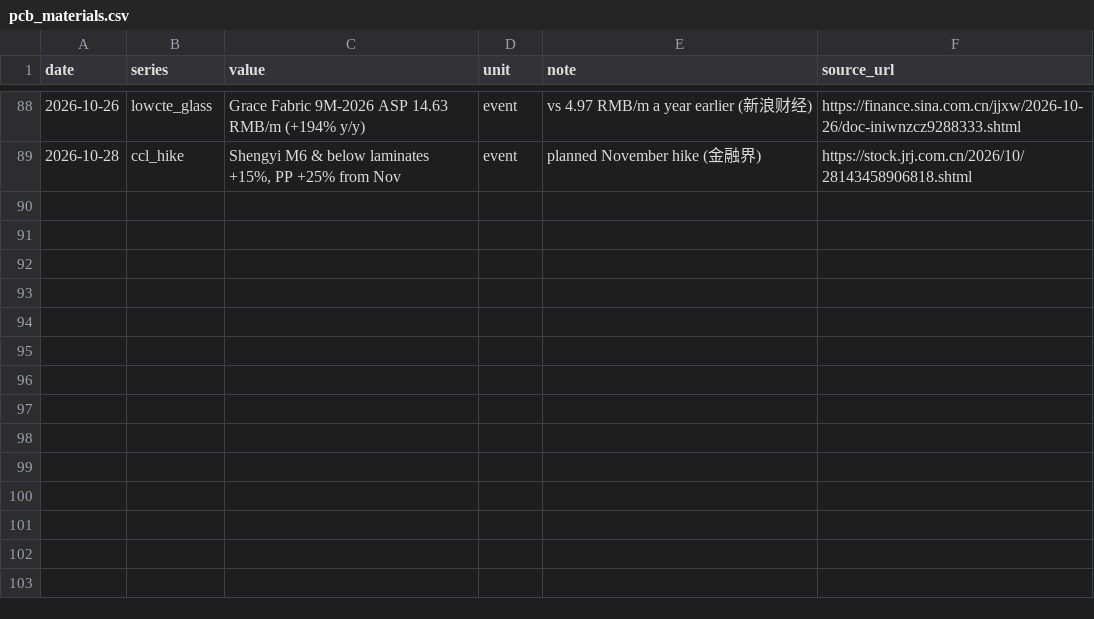
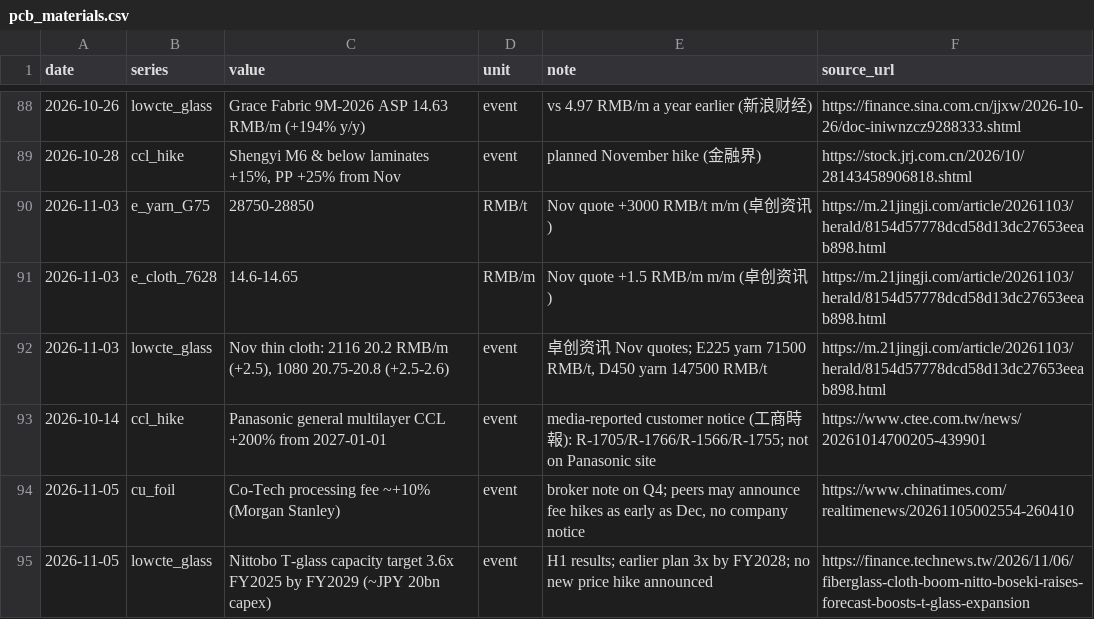
Before and after one commit to gregthomasschuck-cell/memory-price-tracker, a CSV file: data/pcb_materials.csv, drawn as a sheet; only a part is shown, gaps mark what is left out; the diff names each change by its address in the sheet, - before the commit and + after, or states it on an @@ line.

```diff
--- a/data/pcb_materials.csv
+++ b/data/pcb_materials.csv
+row 90: 2026-11-03 | e_yarn_G75 | 28750-28850 | RMB/t | Nov quote +3000 RMB/t m/m (卓创资讯) | https://m.21jingji.com/article/20261103/herald/8154d57778dcd58d13dc27653eeab898.html
+row 91: 2026-11-03 | e_cloth_7628 | 14.6-14.65 | RMB/m | Nov quote +1.5 RMB/m m/m (卓创资讯) | https://m.21jingji.com/article/20261103/herald/8154d57778dcd58d13dc27653eeab898.html
+row 92: 2026-11-03 | lowcte_glass | Nov thin cloth: 2116 20.2 RMB/m (+2.5), 1080 20.75-20.8 (+2.5-2.6) | event | 卓创资讯 Nov quotes; E225 yarn 71500 RMB/t, D450 yarn 147500 RMB/t | https://m.21jingji.com/article/20261103/herald/8154d57778dcd58d13dc27653eeab898.html
+row 93: 2026-10-14 | ccl_hike | Panasonic general multilayer CCL +200% from 2027-01-01 | event | media-reported customer notice (工商時報): R-1705/R-1766/R-1566/R-1755; not on Panasonic site | https://www.ctee.com.tw/news/20261014700205-439901
+row 94: 2026-11-05 | cu_foil | Co-Tech processing fee ~+10% (Morgan Stanley) | event | broker note on Q4; peers may announce fee hikes as early as Dec, no company notice | https://www.chinatimes.com/realtimenews/20261105002554-260410
+row 95: 2026-11-05 | lowcte_glass | Nittobo T-glass capacity target 3.6x FY2025 by FY2029 (~JPY 20bn capex) | event | H1 results; earlier plan 3x by FY2028; no new price hike announced | https://finance.technews.tw/2026/11/06/fiberglass-cloth-boom-nitto-boseki-raises-forecast-boosts-t-glass-expansion
```
Also changed, not shown: data/minerals.csv.
